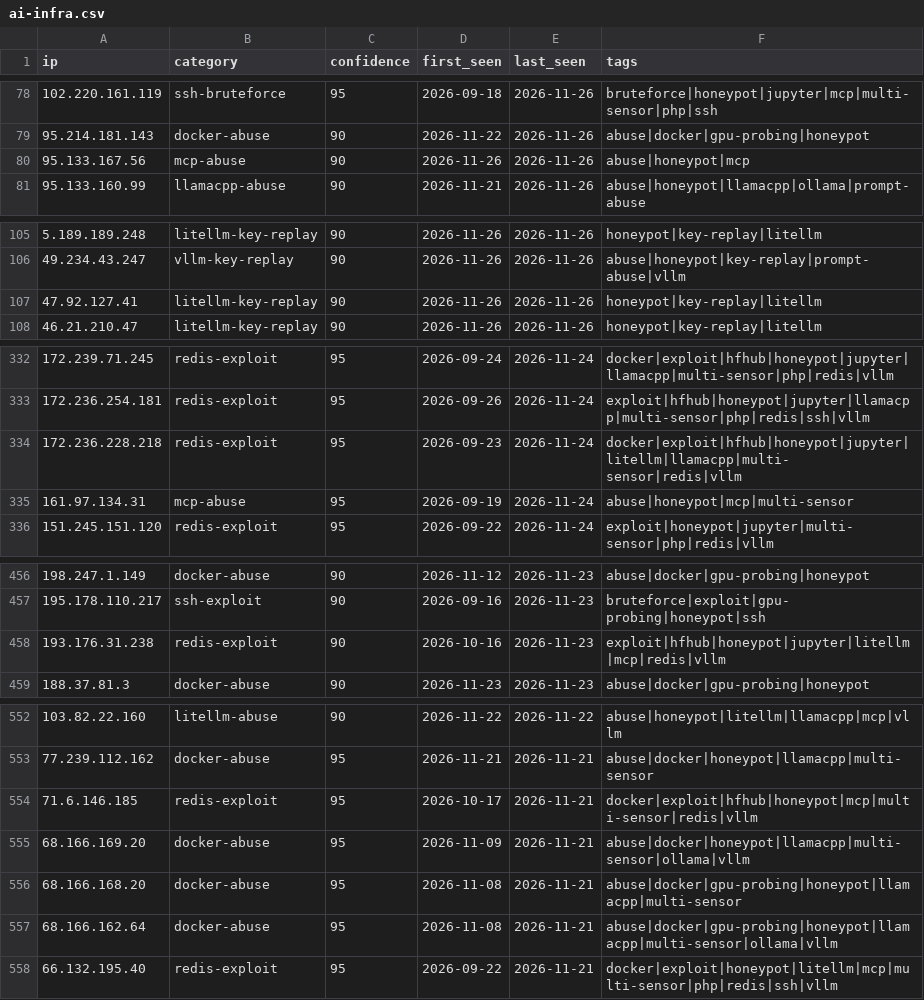
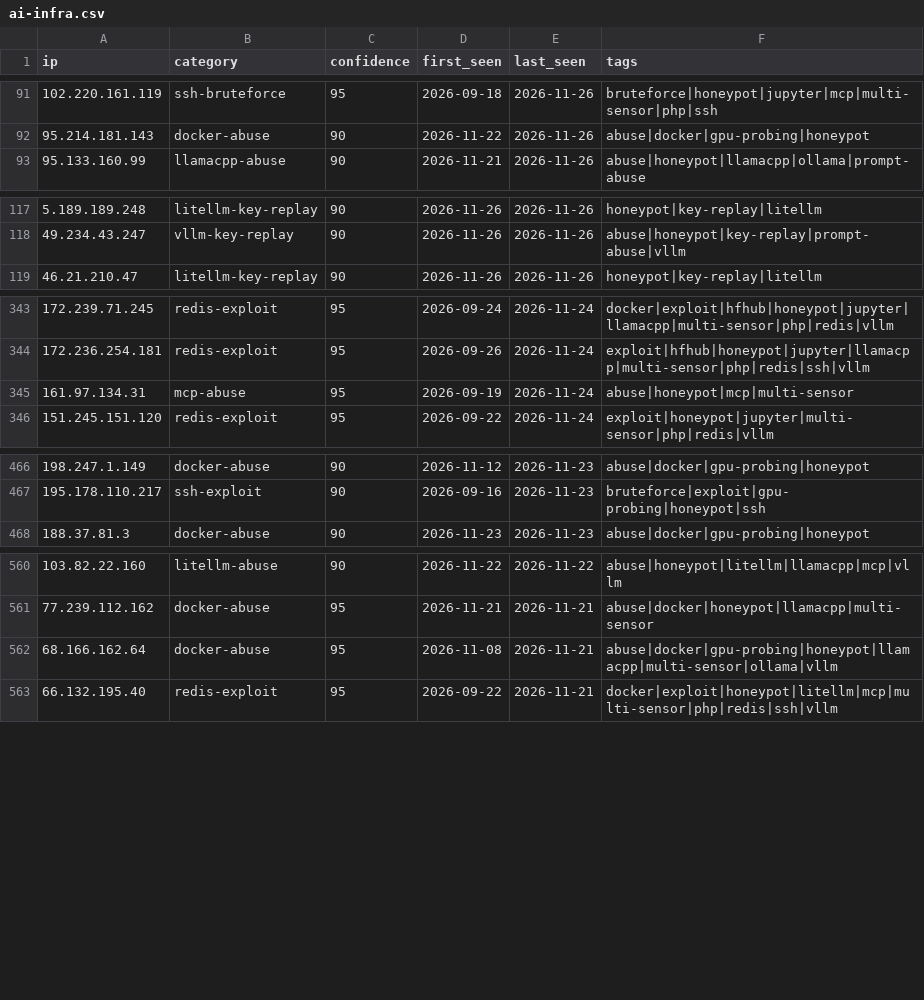
Before and after one commit to Zikmadol/trapline-ioc, a CSV file: feeds/ai-infra.csv, drawn as a sheet; only a part is shown, gaps mark what is left out; the diff covers the shown part only.

```diff
--- a/feeds/ai-infra.csv
+++ b/feeds/ai-infra.csv
@@ -79,3 +92,2 @@ ip,category,confidence,first_seen,last_seen,tags
 95.214.181.143,docker-abuse,90,2026-11-22,2026-11-26,abuse|docker|gpu-probing|honeypot
-95.133.167.56,mcp-abuse,90,2026-11-26,2026-11-26,abuse|honeypot|mcp
 95.133.160.99,llamacpp-abuse,90,2026-11-21,2026-11-26,abuse|honeypot|llamacpp|ollama|prompt-abuse
@@ -106,3 +118,2 @@ ip,category,confidence,first_seen,last_seen,tags
 49.234.43.247,vllm-key-replay,90,2026-11-26,2026-11-26,abuse|honeypot|key-replay|prompt-abuse|vllm
-47.92.127.41,litellm-key-replay,90,2026-11-26,2026-11-26,honeypot|key-replay|litellm
 46.21.210.47,litellm-key-replay,90,2026-11-26,2026-11-26,honeypot|key-replay|litellm
@@ -333,3 +344,2 @@ ip,category,confidence,first_seen,last_seen,tags
 172.236.254.181,redis-exploit,95,2026-09-26,2026-11-24,exploit|hfhub|honeypot|jupyter|llamacpp|multi-sensor|php|redis|ssh|vllm
-172.236.228.218,redis-exploit,95,2026-09-23,2026-11-24,docker|exploit|hfhub|honeypot|jupyter|litellm|llamacpp|multi-sensor|redis|vllm
 161.97.134.31,mcp-abuse,95,2026-09-19,2026-11-24,abuse|honeypot|mcp|multi-sensor
@@ -457,3 +467,2 @@ ip,category,confidence,first_seen,last_seen,tags
 195.178.110.217,ssh-exploit,90,2026-09-16,2026-11-23,bruteforce|exploit|gpu-probing|honeypot|ssh
-193.176.31.238,redis-exploit,90,2026-10-16,2026-11-23,exploit|hfhub|honeypot|jupyter|litellm|mcp|redis|vllm
 188.37.81.3,docker-abuse,90,2026-11-23,2026-11-23,abuse|docker|gpu-probing|honeypot
@@ -553,5 +561,2 @@ ip,category,confidence,first_seen,last_seen,tags
 77.239.112.162,docker-abuse,95,2026-11-21,2026-11-21,abuse|docker|honeypot|llamacpp|multi-sensor
-71.6.146.185,redis-exploit,95,2026-10-17,2026-11-21,docker|exploit|hfhub|honeypot|mcp|multi-sensor|redis|vllm
-68.166.169.20,docker-abuse,95,2026-11-09,2026-11-21,abuse|docker|honeypot|llamacpp|multi-sensor|ollama|vllm
-68.166.168.20,docker-abuse,95,2026-11-08,2026-11-21,abuse|docker|gpu-probing|honeypot|llamacpp|multi-sensor
 68.166.162.64,docker-abuse,95,2026-11-08,2026-11-21,abuse|docker|gpu-probing|honeypot|llamacpp|multi-sensor|ollama|vllm
```
Also changed, not shown: 13 added rows and 3 removed rows elsewhere in this file, daily/2026-11-27.csv, feeds/all-observed.csv, 13 other files.
